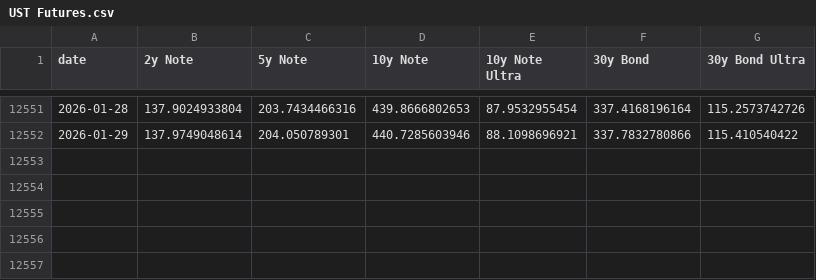
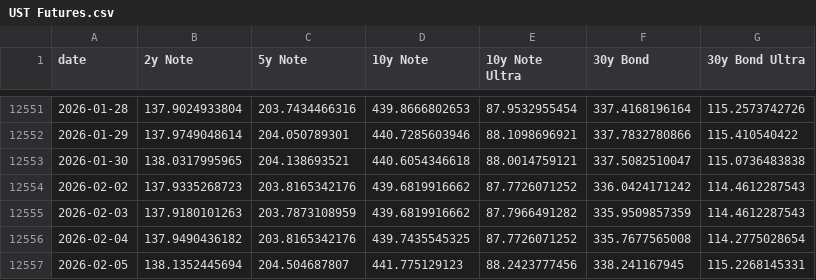
Before and after one commit to gusamarante/fixinc, a CSV file: data/UST Futures.csv, drawn as a sheet; only a part is shown, gaps mark what is left out.

```diff
--- a/data/UST Futures.csv
+++ b/data/UST Futures.csv
@@ -12552 +12552,6 @@ date;2y Note;5y Note;10y Note;10y Note Ultra;30y Bond;30y Bond Ultra
 2026-01-29;137.9749048614;204.050789301;440.7285603946;88.1098696921;337.7832780866;115.410540422
+2026-01-30;138.0317995965;204.138693521;440.6054346618;88.0014759121;337.5082510047;115.0736483838
+2026-02-02;137.9335268723;203.8165342176;439.6819916662;87.7726071252;336.0424171242;114.4612287543
+2026-02-03;137.9180101263;203.7873108959;439.6819916662;87.7966491282;335.9509857359;114.4612287543
+2026-02-04;137.9490436182;203.8165342176;439.7435545325;87.7726071252;335.7677565008;114.2775028654
+2026-02-05;138.1352445694;204.504687807;441.775129123;88.2423777456;338.241167945;115.2268145331
```
Also changed, not shown: 1 other file.
